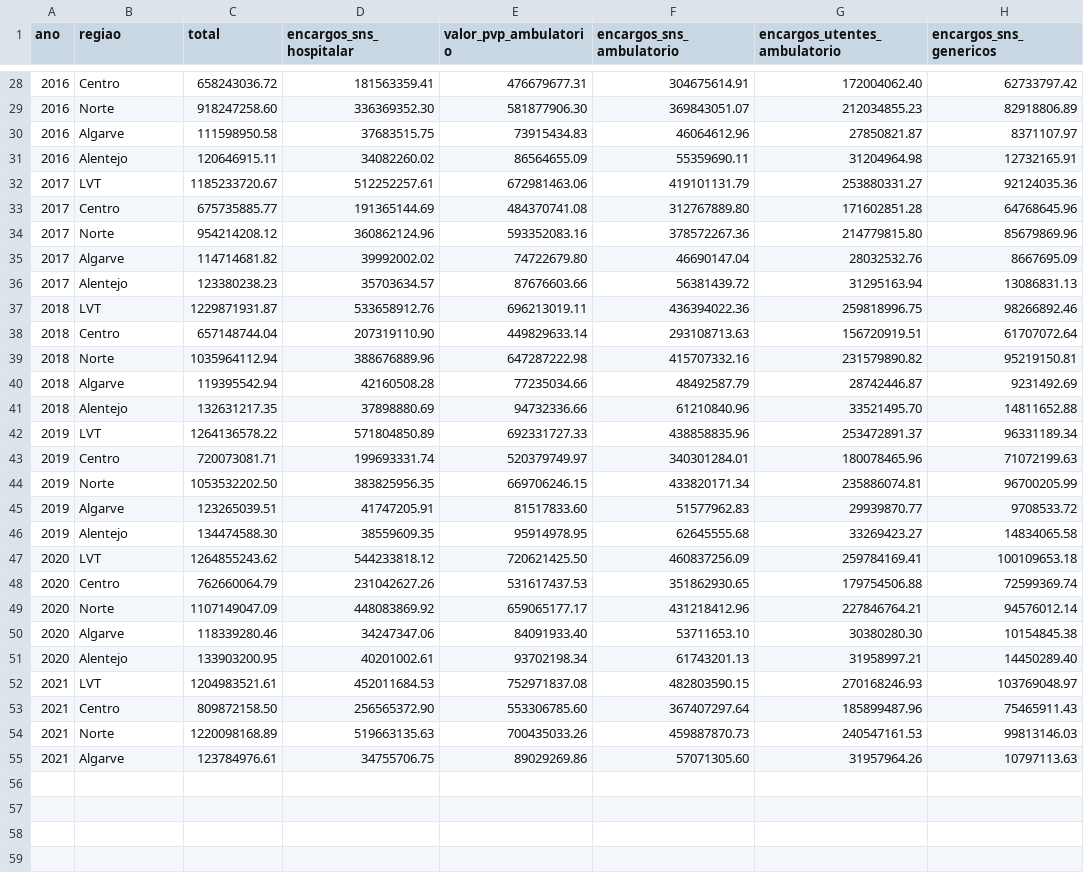
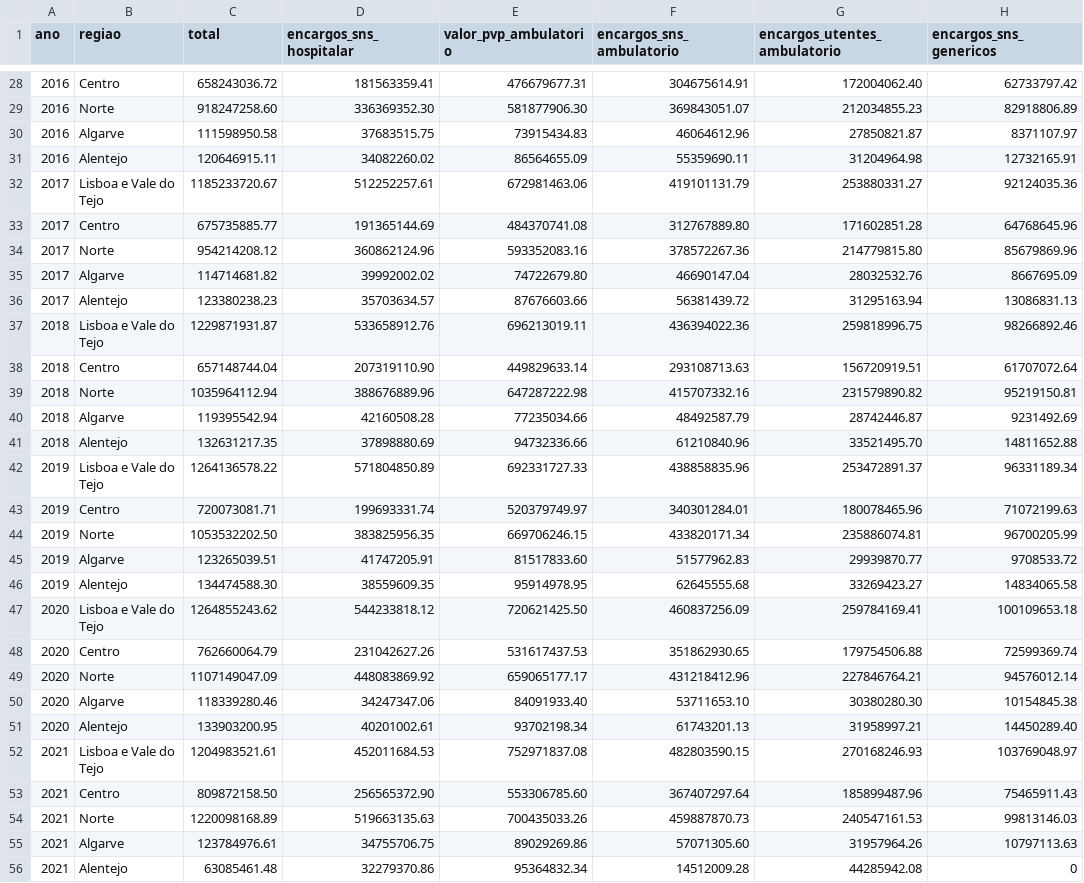
Before and after one commit to DiogoCarapito/transparencia_medicamentos_portugal_DV, a CSV file: databases/despesa_com_medicamentos_no_sns_por_ano_por_regiao.csv, drawn as a sheet; only a part is shown, gaps mark what is left out; the diff covers the shown part only.

```diff
--- a/databases/despesa_com_medicamentos_no_sns_por_ano_por_regiao.csv
+++ b/databases/despesa_com_medicamentos_no_sns_por_ano_por_regiao.csv
@@ -31,3 +31,3 @@ ano,regiao,total,encargos_sns_hospitalar,valor_pvp_ambulatorio,encargos_sns_ambu
 2016,Alentejo,120646915.11,34082260.02,86564655.09,55359690.11,31204964.98,12732165.91
-2017,LVT,1185233720.67,512252257.61,672981463.06,419101131.79,253880331.27,92124035.36
+2017,Lisboa e Vale do Tejo,1185233720.67,512252257.61,672981463.06,419101131.79,253880331.27,92124035.36
 2017,Centro,675735885.77,191365144.69,484370741.08,312767889.80,171602851.28,64768645.96
@@ -36,3 +36,3 @@ ano,regiao,total,encargos_sns_hospitalar,valor_pvp_ambulatorio,encargos_sns_ambu
 2017,Alentejo,123380238.23,35703634.57,87676603.66,56381439.72,31295163.94,13086831.13
-2018,LVT,1229871931.87,533658912.76,696213019.11,436394022.36,259818996.75,98266892.46
+2018,Lisboa e Vale do Tejo,1229871931.87,533658912.76,696213019.11,436394022.36,259818996.75,98266892.46
 2018,Centro,657148744.04,207319110.90,449829633.14,293108713.63,156720919.51,61707072.64
@@ -41,3 +41,3 @@ ano,regiao,total,encargos_sns_hospitalar,valor_pvp_ambulatorio,encargos_sns_ambu
 2018,Alentejo,132631217.35,37898880.69,94732336.66,61210840.96,33521495.70,14811652.88
-2019,LVT,1264136578.22,571804850.89,692331727.33,438858835.96,253472891.37,96331189.34
+2019,Lisboa e Vale do Tejo,1264136578.22,571804850.89,692331727.33,438858835.96,253472891.37,96331189.34
 2019,Centro,720073081.71,199693331.74,520379749.97,340301284.01,180078465.96,71072199.63
@@ -46,3 +46,3 @@ ano,regiao,total,encargos_sns_hospitalar,valor_pvp_ambulatorio,encargos_sns_ambu
 2019,Alentejo,134474588.30,38559609.35,95914978.95,62645555.68,33269423.27,14834065.58
-2020,LVT,1264855243.62,544233818.12,720621425.50,460837256.09,259784169.41,100109653.18
+2020,Lisboa e Vale do Tejo,1264855243.62,544233818.12,720621425.50,460837256.09,259784169.41,100109653.18
 2020,Centro,762660064.79,231042627.26,531617437.53,351862930.65,179754506.88,72599369.74
@@ -51,3 +51,3 @@ ano,regiao,total,encargos_sns_hospitalar,valor_pvp_ambulatorio,encargos_sns_ambu
 2020,Alentejo,133903200.95,40201002.61,93702198.34,61743201.13,31958997.21,14450289.40
-2021,LVT,1204983521.61,452011684.53,752971837.08,482803590.15,270168246.93,103769048.97
+2021,Lisboa e Vale do Tejo,1204983521.61,452011684.53,752971837.08,482803590.15,270168246.93,103769048.97
 2021,Centro,809872158.50,256565372.90,553306785.60,367407297.64,185899487.96,75465911.43
@@ -55 +55,2 @@ ano,regiao,total,encargos_sns_hospitalar,valor_pvp_ambulatorio,encargos_sns_ambu
 2021,Algarve,123784976.61,34755706.75,89029269.86,57071305.60,31957964.26,10797113.63
+2021,Alentejo,63085461.48,32279370.86,95364832.34,14512009.28,44285942.08,0
```
Also changed, not shown: 6 edited cells elsewhere in this file, databases/dispensa_de_medicamentos_por_grupo_farmacoterapeutico_por_ano_por_regiao.csv, 2 other files.
